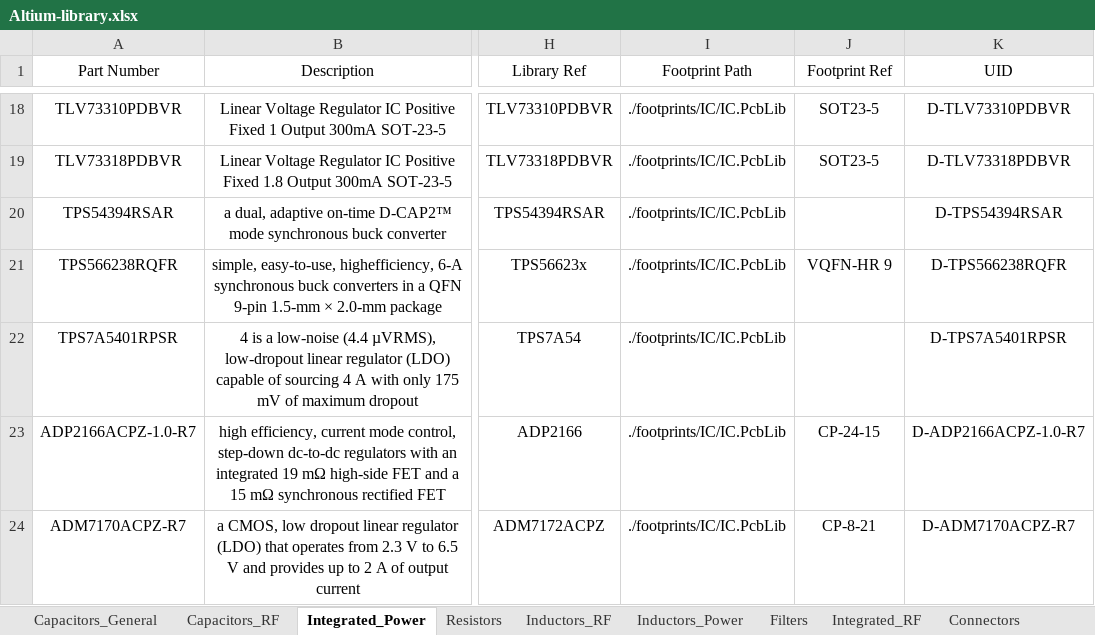
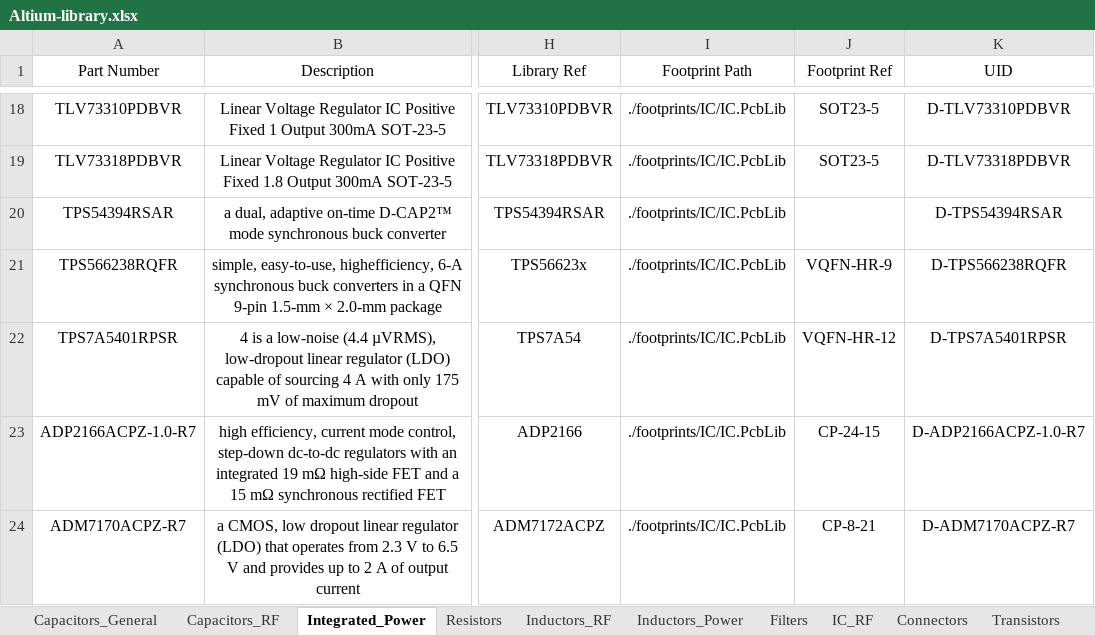
Before and after one commit to ShaddyGhost/Altium-Library, an Excel workbook: Altium-library.xlsx, sheet Integrated_Power, drawn as a sheet; only a part is shown, gaps mark what is left out; values as stored, in another font and other column widths than the file's, no borders; the diff names each change by its address in the sheet, - before the commit and + after, or states it on an @@ line.

```diff
--- a/Altium-library.xlsx (sheet Integrated_Power)
+++ b/Altium-library.xlsx (sheet Integrated_Power)
-sheet tab: Integrated_RF
+sheet tab: IC_RF
-J21 (Footprint Ref): VQFN-HR 9
+J21 (Footprint Ref): VQFN-HR-9
-J22 (Footprint Ref): (empty)
+J22 (Footprint Ref): VQFN-HR-12
```
Also changed, not shown: sheet IC_RF, sheet Inductors_RF, sheet Resistors, sheet Capacitors_RF, sheet Inductors_Power, formulas that keep their value, 11 other files.
